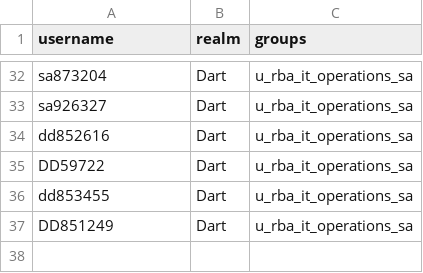
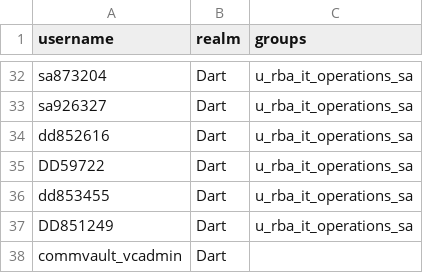
Before and after one commit to nfrosa01/Proxmox_RBAC, a CSV file: files/users.csv, drawn as a sheet; only a part is shown, gaps mark what is left out.

Commit message:
Update users.csv

```diff
--- a/files/users.csv
+++ b/files/users.csv
@@ -37 +37,2 @@ dd853455, Dart,u_rba_it_operations_sa
 DD851249, Dart,u_rba_it_operations_sa
+commvault_vcadmin, Dart,
```
